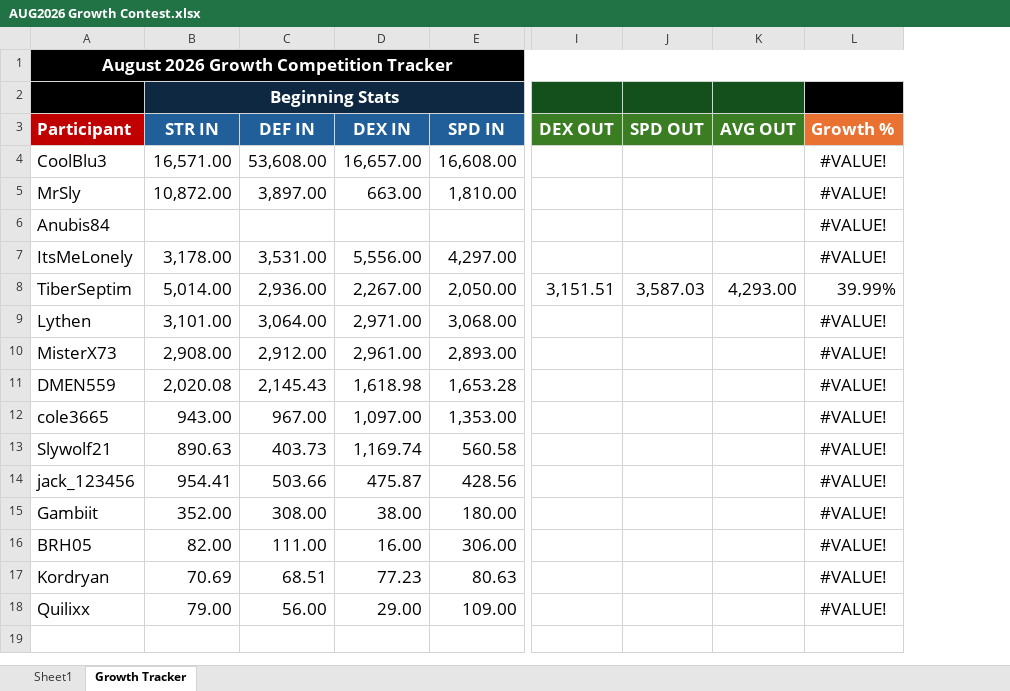
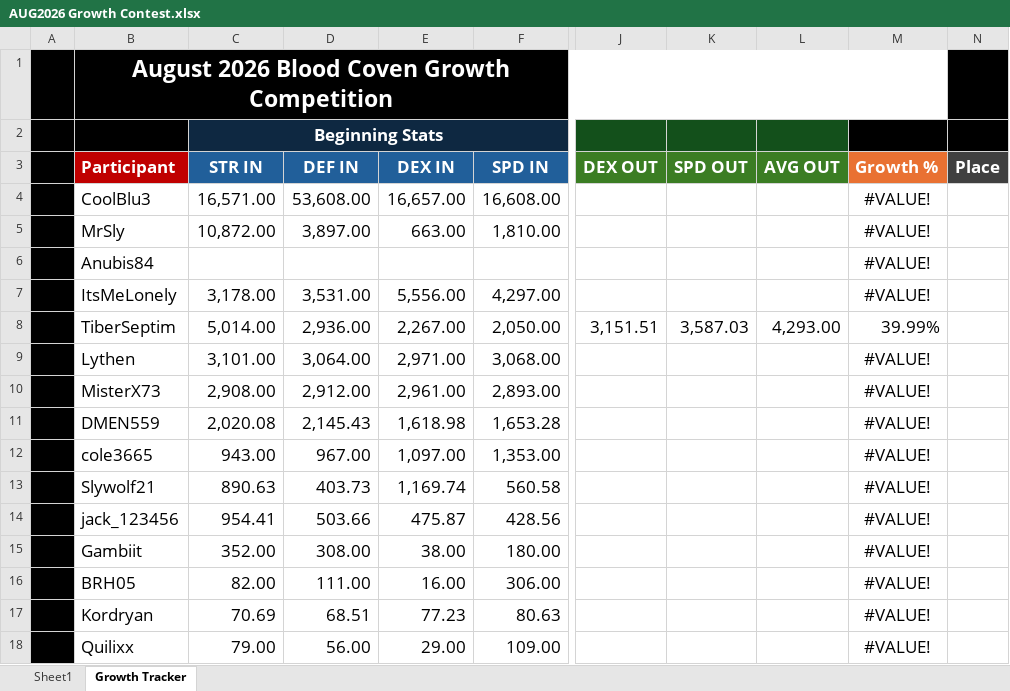
Before and after one commit to vagabond1215/TORN, an Excel workbook: Growth comp/AUG2026 Growth Contest.xlsx, sheet Growth Tracker, drawn as a sheet; only a part is shown, gaps mark what is left out; values as stored, in another font and other column widths than the file's, no borders; conditional formats and table styles not drawn; addresses are those after the commit; the diff names each change by its address in the sheet, - before the commit and + after, or states it on an @@ line.

Commit message:
Update AUG2026 Growth Contest.xlsx

```diff
--- a/Growth comp/AUG2026 Growth Contest.xlsx (sheet Growth Tracker)
+++ b/Growth comp/AUG2026 Growth Contest.xlsx (sheet Growth Tracker)
+column A, empty
+column N (Place), empty
-B1 (Participant): August 2026 Growth Competition Tracker
+B1 (Participant): August 2026 Blood Coven Growth Competition
@@ B1 text size: larger @@
```
Also changed, not shown: formulas that keep their value.
